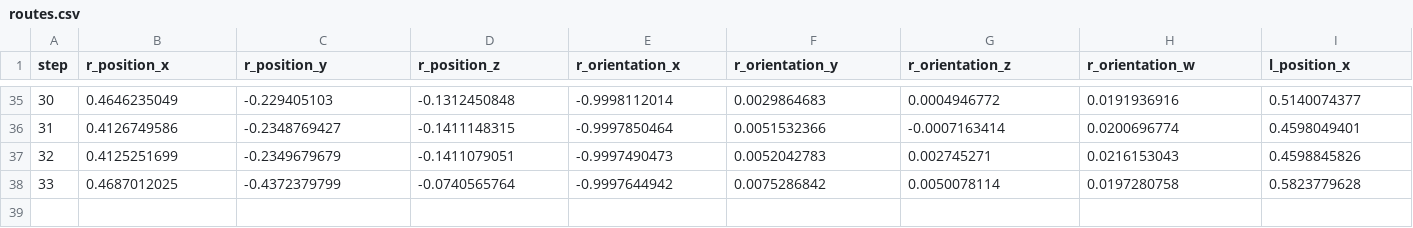
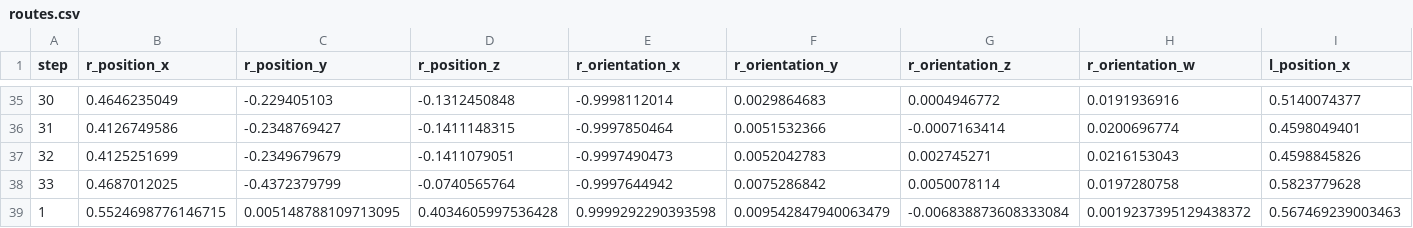
Before and after one commit to LiDuanAtGlasgow/Known_Configurations_ROS_Manipulation, a CSV file: src/robot_manipulation/scripts/manipulation/routes.csv, drawn as a sheet; only a part is shown, gaps mark what is left out; rows hold the shown columns only; the diff names each change by its address in the sheet, - before the commit and + after, or states it on an @@ line.

```diff
--- a/src/robot_manipulation/scripts/manipulation/routes.csv
+++ b/src/robot_manipulation/scripts/manipulation/routes.csv
+row 39: 1 | 0.5524698776146715 | 0.005148788109713095 | 0.4034605997536428 | 0.9999292290393598 | 0.009542847940063479 | -0.006838873608333084 | 0.0019237395129438372 | 0.567469239003463
```
Also changed, not shown: 7 other files.
